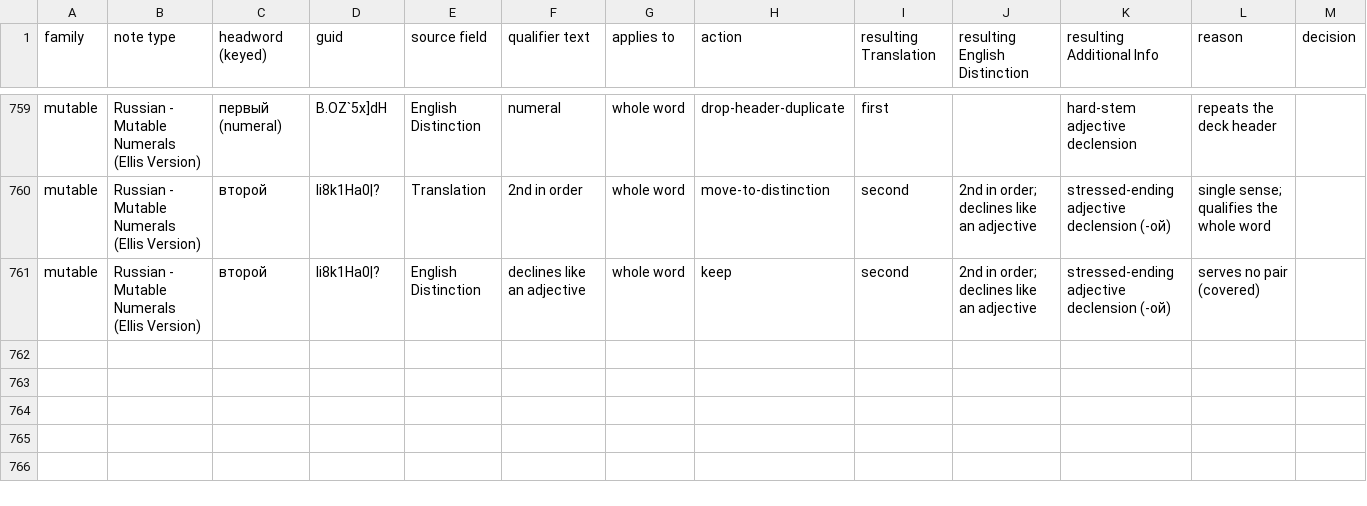
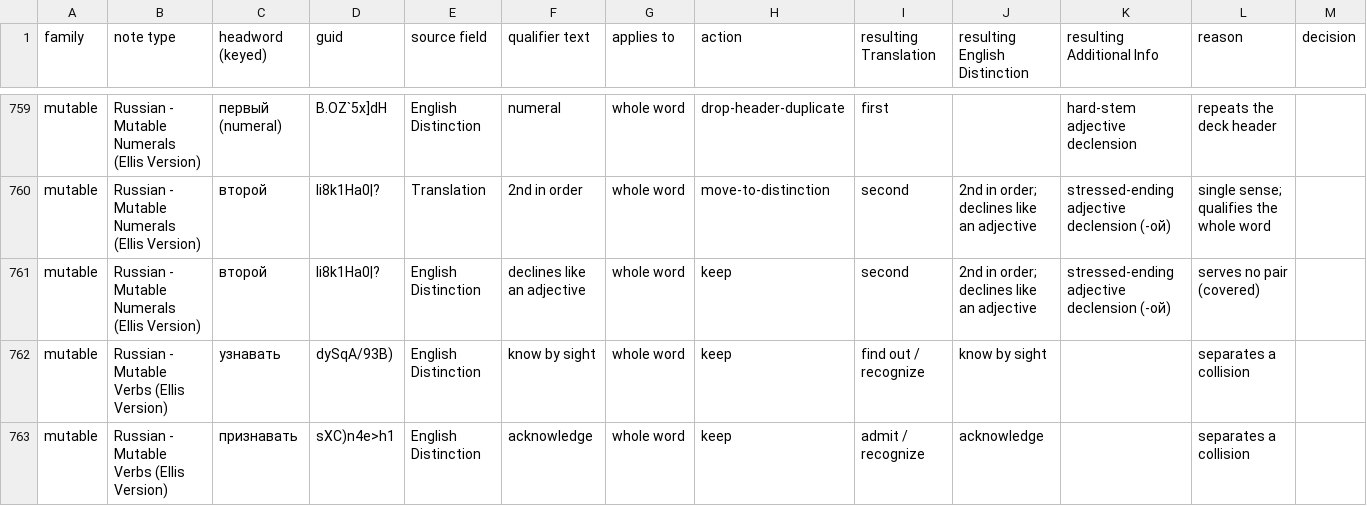
Before and after one commit to icarus612/daedalus-mono, a TSV file: libs/python/anki-tools/anki_tools/data/russian-vocabulary/qualifier-classification.tsv, drawn as a sheet; only a part is shown, gaps mark what is left out.

```diff
--- a/libs/python/anki-tools/anki_tools/data/russian-vocabulary/qualifier-classification.tsv
+++ b/libs/python/anki-tools/anki_tools/data/russian-vocabulary/qualifier-classification.tsv
@@ -761 +761,3 @@ mutable	Russian - Mutable Numerals (Ellis Version)	второй	Ii8k1Ha0|?	Trans
 mutable	Russian - Mutable Numerals (Ellis Version)	второй	Ii8k1Ha0|?	English Distinction	declines like an adjective	whole word	keep	second	2nd in order; declines like an adjective	stressed-ending adjective declension (-ой)	serves no pair (covered)	
+mutable	Russian - Mutable Verbs (Ellis Version)	узнавать	dySqA/93B)	English Distinction	know by sight	whole word	keep	find out / recognize	know by sight		separates a collision	
+mutable	Russian - Mutable Verbs (Ellis Version)	признавать	sXC)n4e>h1	English Distinction	acknowledge	whole word	keep	admit / recognize	acknowledge		separates a collision	
```
Also changed, not shown: libs/python/anki-tools/anki_tools/data/case-government.tsv, libs/python/anki-tools/anki_tools/data/russian-vocabulary/verbs.tsv, 3 other files.
